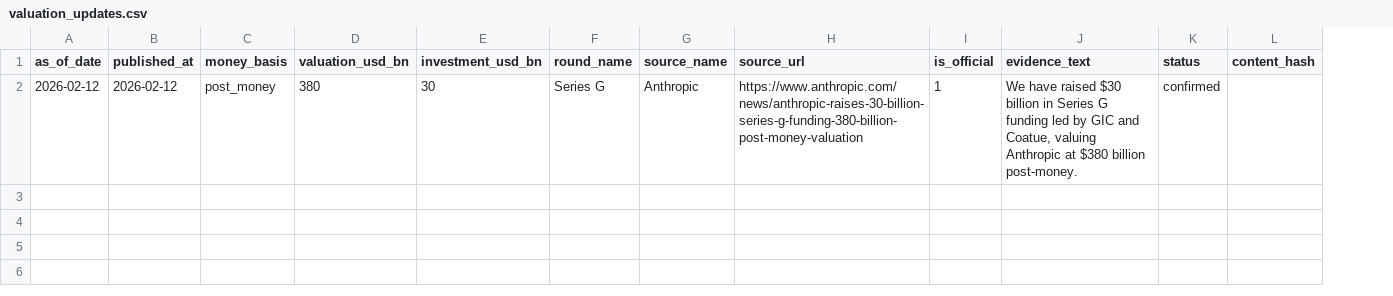
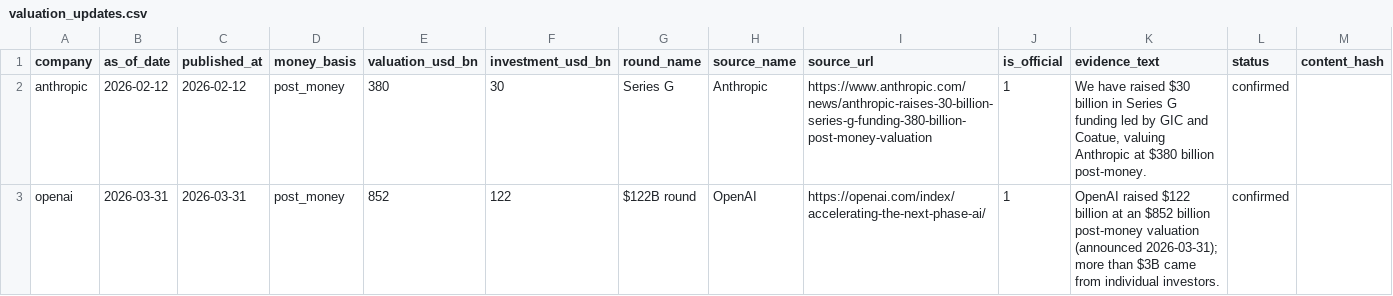
Before and after one commit to winner02-spec/anthropic-runrate-tracker, a CSV file: data/seeds/valuation_updates.csv, drawn as a sheet; the diff names each change by its address in the sheet, - before the commit and + after, or states it on an @@ line.

```diff
--- a/data/seeds/valuation_updates.csv
+++ b/data/seeds/valuation_updates.csv
+column A (company), row 2: anthropic
+row 3: openai | 2026-03-31 | 2026-03-31 | post_money | 852 | 122 | $122B round | OpenAI | https://openai.com/index/accelerating-the-next-phase-ai/ | 1 | OpenAI raised $122 billion at an $852 billion post-money valuation (announced 2026-03-31); more than $3B came from individual investors. | confirmed
```
Also changed, not shown: data/seeds/events.csv, data/seeds/product_metrics.csv, 33 other files.
